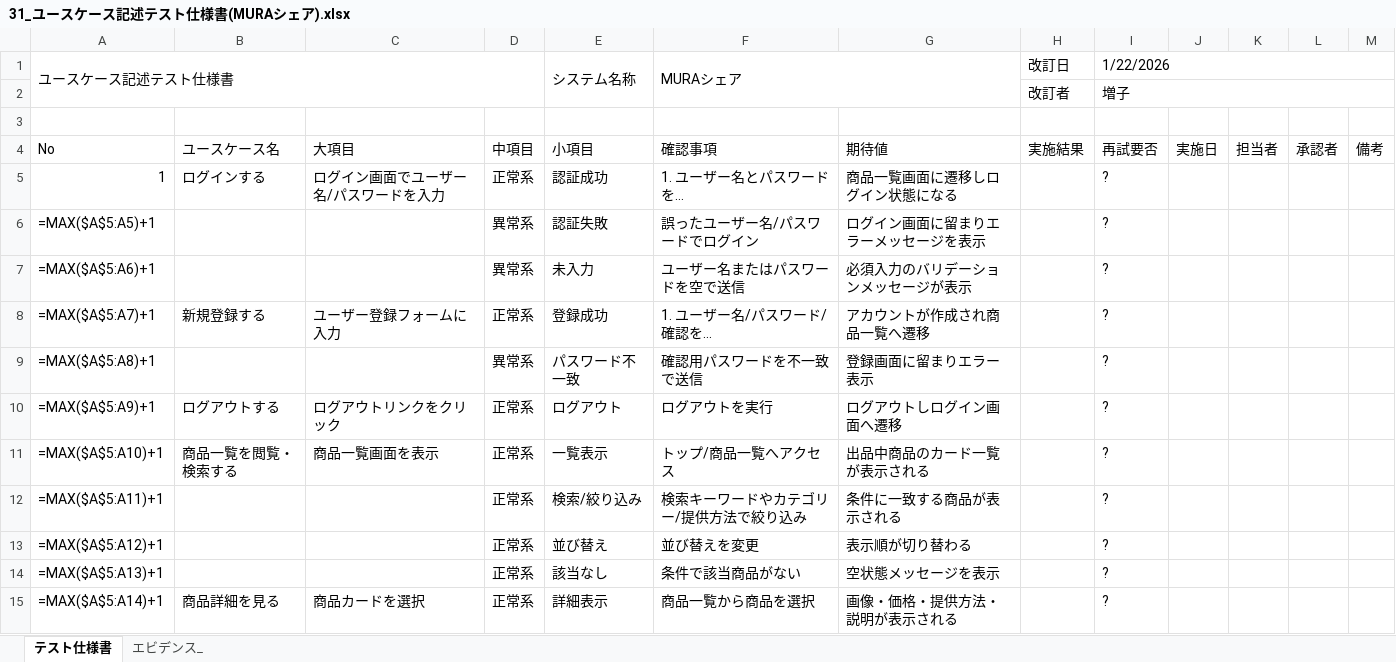
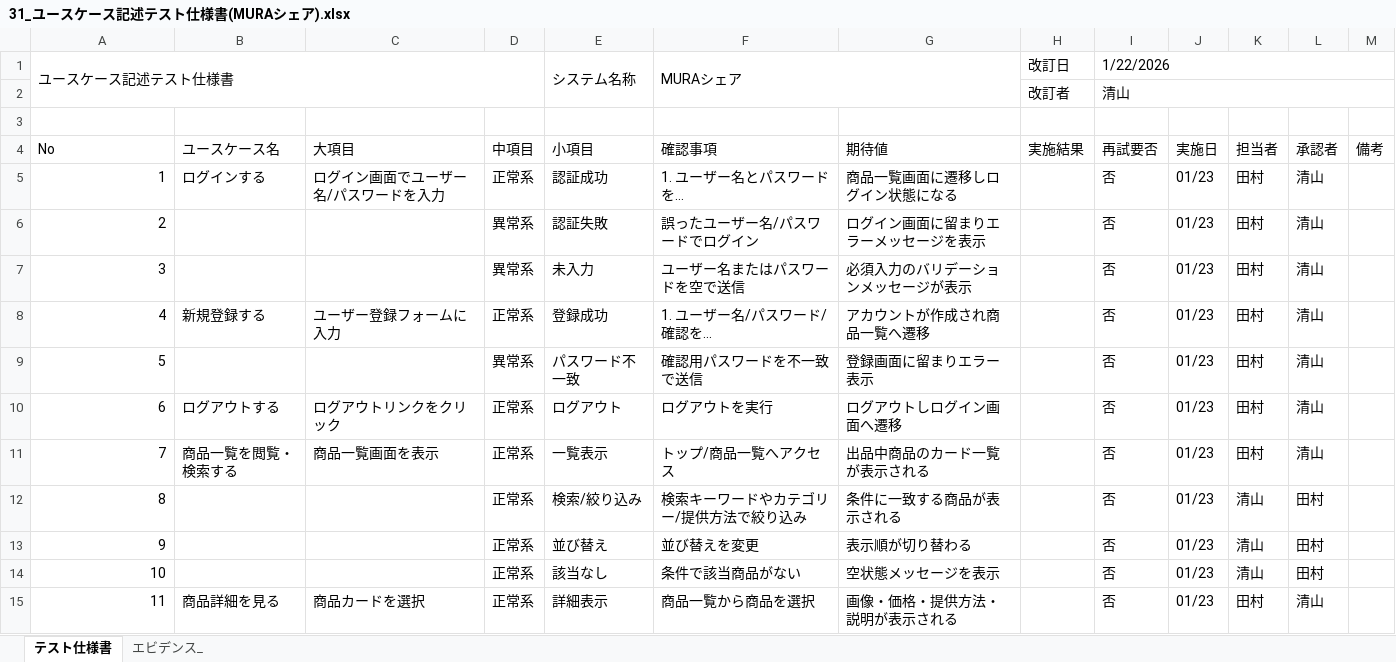
Before and after one commit to shunsuke121/mura_share, an Excel workbook: 31_ユースケース記述テスト仕様書(MURAシェア).xlsx, sheet テスト仕様書, drawn as a sheet; only a part is shown; long unchanged cells end in …; values as stored, in another font and other column widths than the file's, no cell formats; formulas without a stored value are shown as written; removed rows and columns are numbered as before the commit, all else as after; the diff covers the shown part only; the diff names each change by its address in the sheet, - before the commit and + after, or states it on an @@ line.

```diff
--- a/31_ユースケース記述テスト仕様書(MURAシェア).xlsx (sheet テスト仕様書)
+++ b/31_ユースケース記述テスト仕様書(MURAシェア).xlsx (sheet テスト仕様書)
-I2 (再試要否): 増子
+I2 (再試要否): 清山
-I5 (再試要否): ?
+I5 (再試要否): 否
-J5 (実施日): (empty)
+J5 (実施日): 01/23
-K5 (担当者): (empty)
+K5 (担当者): 田村
-L5 (承認者): (empty)
+L5 (承認者): 清山
-row 6: =MAX($A$5:A5)+1 |  |  | 異常系 | 認証失敗 | 誤ったユーザー名/パスワードでログイン | ログイン画面に留まりエラーメッセージを表示 |  | ?
-row 7: =MAX($A$5:A6)+1 |  |  | 異常系 | 未入力 | ユーザー名またはパスワードを空で送信 | 必須入力のバリデーションメッセージが表示 |  | ?
+row 6: 2 |  |  | 異常系 | 認証失敗 | 誤ったユーザー名/パスワードでログイン | ログイン画面に留まりエラーメッセージを表示 |  | 否 | 01/23 | 田村 | 清山
+row 7: 3 |  |  | 異常系 | 未入力 | ユーザー名またはパスワードを空で送信 | 必須入力のバリデーションメッセージが表示 |  | 否 | 01/23 | 田村 | 清山
-A8 (No): =MAX($A$5:A7)+1
+A8 (No): 4
-I8 (再試要否): ?
+I8 (再試要否): 否
-J8 (実施日): (empty)
+J8 (実施日): 01/23
-K8 (担当者): (empty)
+K8 (担当者): 田村
-L8 (承認者): (empty)
+L8 (承認者): 清山
-row 9: =MAX($A$5:A8)+1 |  |  | 異常系 | パスワード不一致 | 確認用パスワードを不一致で送信 | 登録画面に留まりエラー表示 |  | ?
+row 9: 5 |  |  | 異常系 | パスワード不一致 | 確認用パスワードを不一致で送信 | 登録画面に留まりエラー表示 |  | 否 | 01/23 | 田村 | 清山
-A10 (No): =MAX($A$5:A9)+1
+A10 (No): 6
-I10:I11 (再試要否): ?
+I10:I11 (再試要否): 否
-J10:J11 (実施日): (empty)
+J10:J11 (実施日): 01/23
-K10:K11 (担当者): (empty)
+K10:K11 (担当者): 田村
-L10:L11 (承認者): (empty)
+L10:L11 (承認者): 清山
-A11 (No): =MAX($A$5:A10)+1
+A11 (No): 7
-row 12: =MAX($A$5:A11)+1 |  |  | 正常系 | 検索/絞り込み | 検索キーワードやカテゴリー/提供方法で絞り込み | 条件に一致する商品が表示される |  | ?
-row 13: =MAX($A$5:A12)+1 |  |  | 正常系 | 並び替え | 並び替えを変更 | 表示順が切り替わる |  | ?
-row 14: =MAX($A$5:A13)+1 |  |  | 正常系 | 該当なし | 条件で該当商品がない | 空状態メッセージを表示 |  | ?
+row 12: 8 |  |  | 正常系 | 検索/絞り込み | 検索キーワードやカテゴリー/提供方法で絞り込み | 条件に一致する商品が表示される |  | 否 | 01/23 | 清山 | 田村
+row 13: 9 |  |  | 正常系 | 並び替え | 並び替えを変更 | 表示順が切り替わる |  | 否 | 01/23 | 清山 | 田村
+row 14: 10 |  |  | 正常系 | 該当なし | 条件で該当商品がない | 空状態メッセージを表示 |  | 否 | 01/23 | 清山 | 田村
-A15 (No): =MAX($A$5:A14)+1
+A15 (No): 11
-I15 (再試要否): ?
+I15 (再試要否): 否
-J15 (実施日): (empty)
+J15 (実施日): 01/23
-K15 (担当者): (empty)
+K15 (担当者): 田村
-L15 (承認者): (empty)
+L15 (承認者): 清山
```
Also changed, not shown: 24 added rows, 24 removed rows and 130 edited cells elsewhere in this sheet, cell formats, 16 other files.
